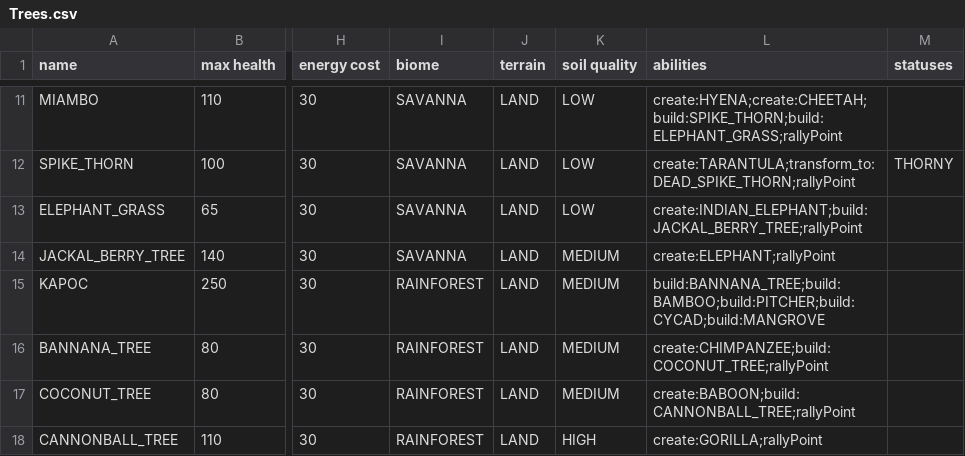
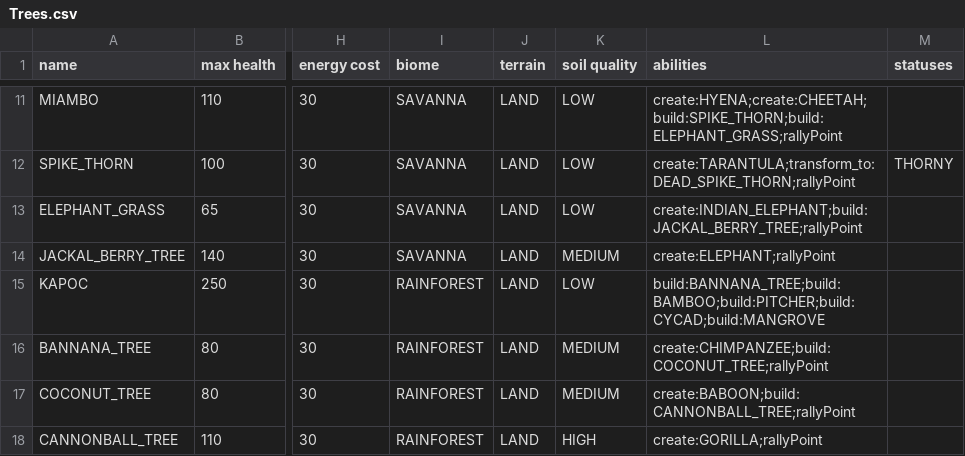
Before and after one commit to TomasKalva/SanguineGenesis, a CSV file: wpfTest/GameLogic/Data/Entities/Trees.csv, drawn as a sheet; only a part is shown, gaps mark what is left out; the diff names each change by its address in the sheet, - before the commit and + after, or states it on an @@ line.

```diff
--- a/wpfTest/GameLogic/Data/Entities/Trees.csv
+++ b/wpfTest/GameLogic/Data/Entities/Trees.csv
-K15 (soil quality): MEDIUM
+K15 (soil quality): LOW
```
Also changed, not shown: wpfTest/GameLogic/Data/Entities/Animals.csv, 14 other files.
